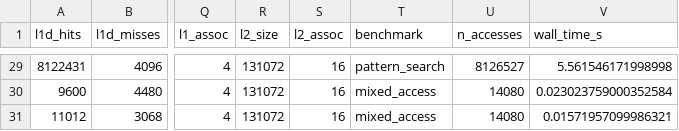
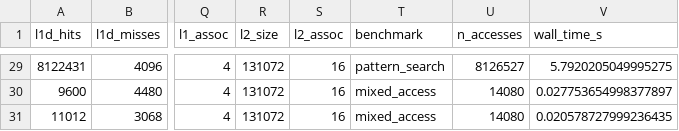
Before and after one commit to MiguelLTadeo/PI4---DRRIP, a CSV file: files/projeto-cache-drrip/results/hit_rates.csv, drawn as a sheet; only a part is shown, gaps mark what is left out; the diff covers the shown part only; the diff names each change by its address in the sheet, - before the commit and + after, or states it on an @@ line.

```diff
--- a/files/projeto-cache-drrip/results/hit_rates.csv
+++ b/files/projeto-cache-drrip/results/hit_rates.csv
-V29 (wall_time_s): 5.561546171998998
+V29 (wall_time_s): 5.7920205049995275
-V30 (wall_time_s): 0.023023759000352584
+V30 (wall_time_s): 0.027753654998377897
-V31 (wall_time_s): 0.01571957099986321
+V31 (wall_time_s): 0.020578727999236435
```
Also changed, not shown: 27 edited cells elsewhere in this file, 2 other files.
